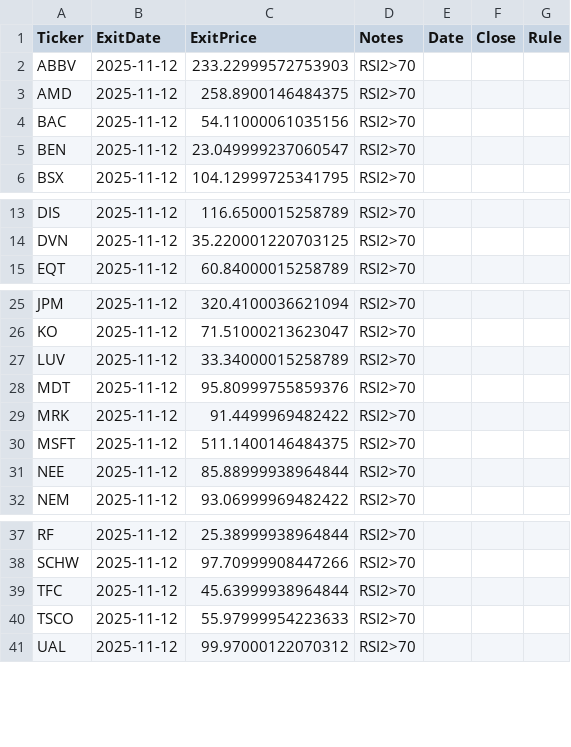
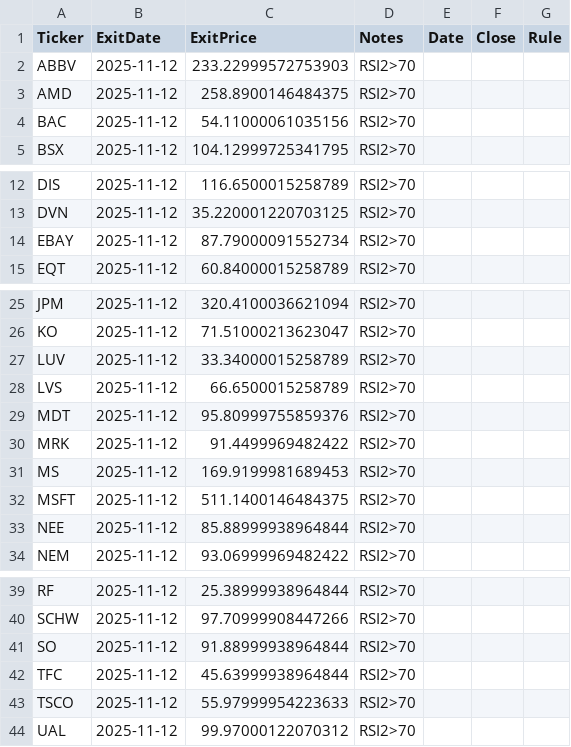
Before and after one commit to mpincus/swing-systems, a CSV file: outputs/rsi2_us/exits_2025-11-12.csv, drawn as a sheet; only a part is shown, gaps mark what is left out; removed rows and columns are numbered as before the commit, all else as after; the diff names each change by its address in the sheet, - before the commit and + after, or states it on an @@ line.

```diff
--- a/outputs/rsi2_us/exits_2025-11-12.csv
+++ b/outputs/rsi2_us/exits_2025-11-12.csv
-row 5: BEN | 2025-11-12 | 23.049999237060547 | RSI2>70
+row 14: EBAY | 2025-11-12 | 87.79000091552734 | RSI2>70
+row 28: LVS | 2025-11-12 | 66.6500015258789 | RSI2>70
+row 31: MS | 2025-11-12 | 169.9199981689453 | RSI2>70
+row 41: SO | 2025-11-12 | 91.88999938964844 | RSI2>70
```
Also changed, not shown: outputs/connors_3d_hl/open_positions_2025-11-12.csv, outputs/rsi2_us/open_positions_2025-11-12.csv, 5 other files.
